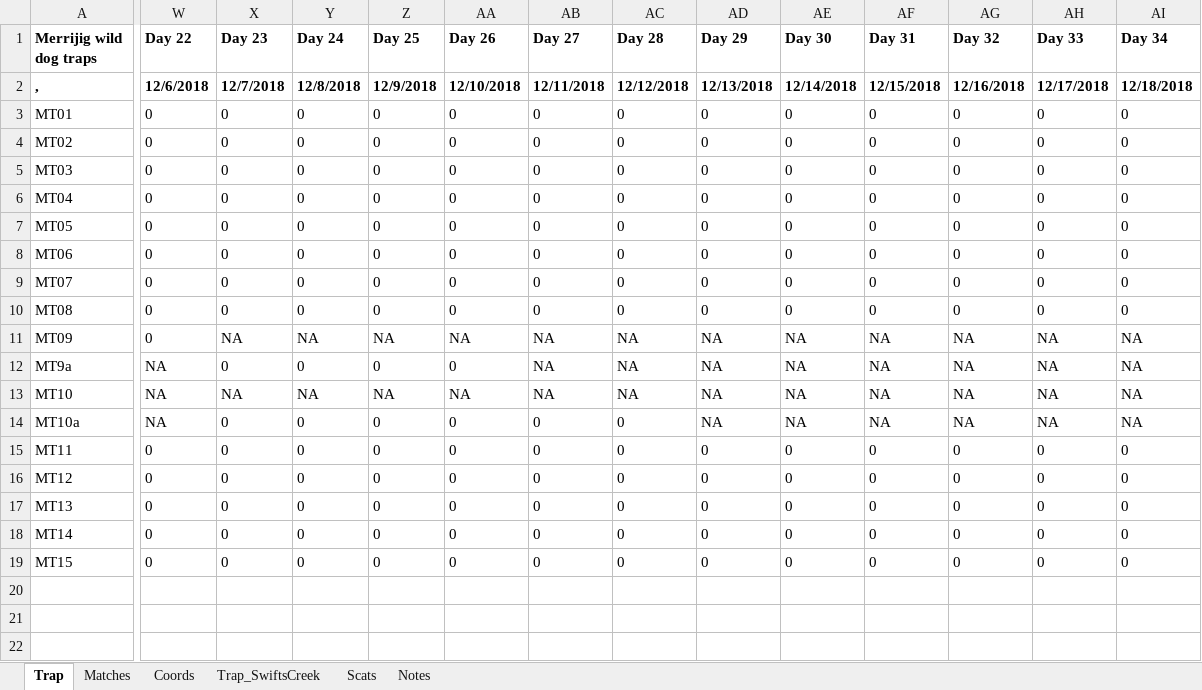
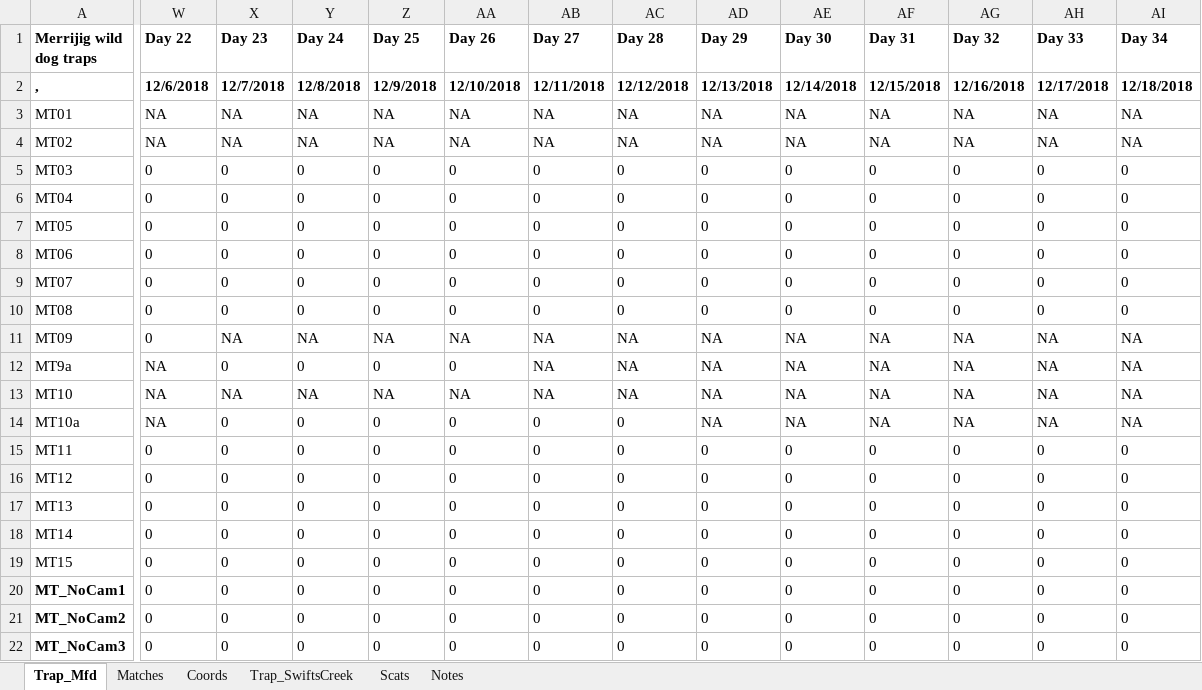
Before and after one commit to carlopacioni/WDTrappingAnalysis, an Excel workbook: Data/TrappingSimulation.xlsx, sheet Trap_Mfd, drawn as a sheet; only a part is shown, gaps mark what is left out; values as stored, in another font and other column widths than the file's, no borders; conditional formats not drawn; rows hold the shown columns only; the diff covers the shown part only; the diff names each change by its address in the sheet, - before the commit and + after, or states it on an @@ line.

Commit message:
updated trapping data

```diff
--- a/Data/TrappingSimulation.xlsx (sheet Trap_Mfd)
+++ b/Data/TrappingSimulation.xlsx (sheet Trap_Mfd)
-sheet tab: Trap
+sheet tab: Trap_Mfd
-W3:W4 (Day 22): 0
+W3:W4 (Day 22): NA
-X3:X4 (Day 23): 0
+X3:X4 (Day 23): NA
-Y3:Y4 (Day 24): 0
+Y3:Y4 (Day 24): NA
-Z3:Z4 (Day 25): 0
+Z3:Z4 (Day 25): NA
-AA3:AA4 (Day 26): 0
+AA3:AA4 (Day 26): NA
-AB3:AB4 (Day 27): 0
+AB3:AB4 (Day 27): NA
-AC3:AC4 (Day 28): 0
+AC3:AC4 (Day 28): NA
-AD3:AD4 (Day 29): 0
+AD3:AD4 (Day 29): NA
-AE3:AE4 (Day 30): 0
+AE3:AE4 (Day 30): NA
-AF3:AF4 (Day 31): 0
+AF3:AF4 (Day 31): NA
-AG3:AG4 (Day 32): 0
+AG3:AG4 (Day 32): NA
-AH3:AH4 (Day 33): 0
+AH3:AH4 (Day 33): NA
-AI3:AI4 (Day 34): 0
+AI3:AI4 (Day 34): NA
+row 20: MT_NoCam1 | 0 | 0 | 0 | 0 | 0 | 0 | 0 | 0 | 0 | 0 | 0 | 0 | 0
+row 21: MT_NoCam2 | 0 | 0 | 0 | 0 | 0 | 0 | 0 | 0 | 0 | 0 | 0 | 0 | 0
+row 22: MT_NoCam3 | 0 | 0 | 0 | 0 | 0 | 0 | 0 | 0 | 0 | 0 | 0 | 0 | 0
```
Also changed, not shown: 48 edited cells elsewhere in this sheet, sheet Notes.
